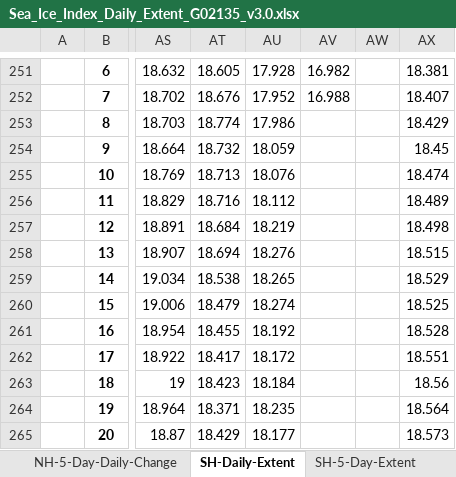
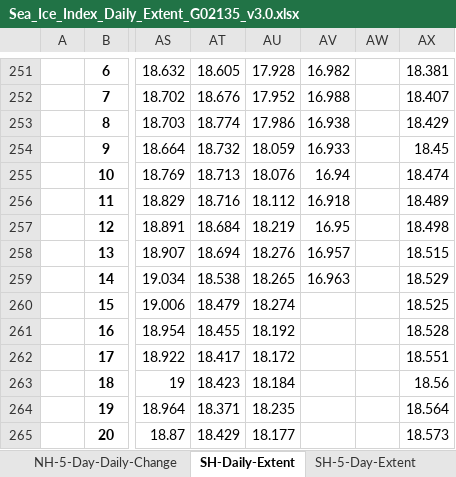
Before and after one commit to JRPdata/sea-ice-extent, an Excel workbook: Sea_Ice_Index_Daily_Extent_G02135_v3.0.xlsx, sheet SH-Daily-Extent, drawn as a sheet; only a part is shown, gaps mark what is left out; values as stored, in another font and other column widths than the file's, no borders; the diff names each change by its address in the sheet, - before the commit and + after, or states it on an @@ line.

```diff
--- a/Sea_Ice_Index_Daily_Extent_G02135_v3.0.xlsx (sheet SH-Daily-Extent)
+++ b/Sea_Ice_Index_Daily_Extent_G02135_v3.0.xlsx (sheet SH-Daily-Extent)
-AV253: (empty)
+AV253: 16.938
-AV254: (empty)
+AV254: 16.933
-AV255: (empty)
+AV255: 16.94
-AV256: (empty)
+AV256: 16.918
-AV257: (empty)
+AV257: 16.95
-AV258: (empty)
+AV258: 16.957
-AV259: (empty)
+AV259: 16.963
```
Also changed, not shown: sheet NH-Daily-Extent, sheet SH-5-Day-Anomaly, sheet NH-5-Day-Anomaly, sheet SH-5-Day-Daily-Change, sheet NH-5-Day-Daily-Change, sheet SH-5-Day-Extent, 1 more sheet, 2 other files.
